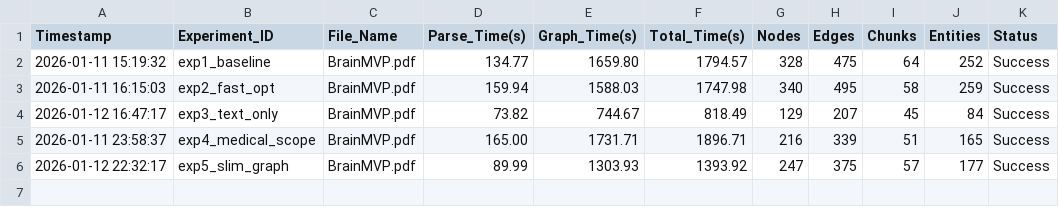
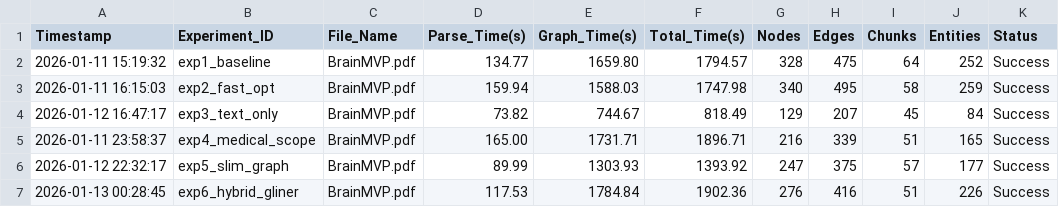
Before and after one commit to HKUDS/RAG-Anything, a CSV file: work-space/benchmark_report.csv, drawn as a sheet.

Commit message:
Hybrid + Slim

```diff
--- a/work-space/benchmark_report.csv
+++ b/work-space/benchmark_report.csv
@@ -6 +6,2 @@ Timestamp,Experiment_ID,File_Name,Parse_Time(s),Graph_Time(s),Total_Time(s),Node
 2026-01-12 22:32:17,exp5_slim_graph,BrainMVP.pdf,89.99,1303.93,1393.92,247,375,57,177,Success
+2026-01-13 00:28:45,exp6_hybrid_gliner,BrainMVP.pdf,117.53,1784.84,1902.36,276,416,51,226,Success
```
Also changed, not shown: 7 other files.
